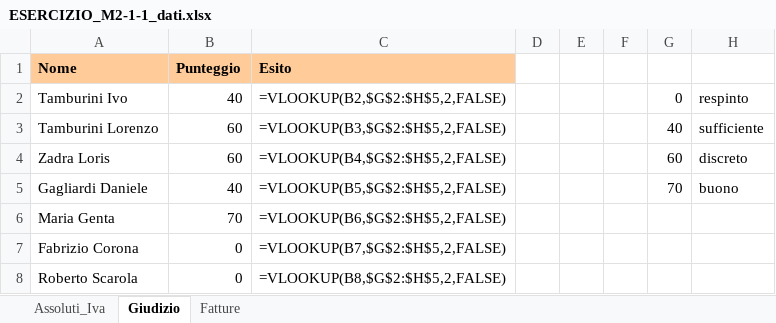
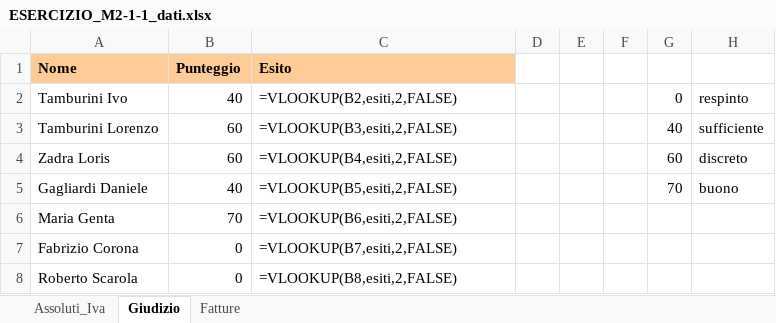
Before and after one commit to Gianorto82/DataAnalyst_2026_G_Ortolani, an Excel workbook: ESERCIZIO_M2-1-1_dati.xlsx, sheet Giudizio, drawn as a sheet; values as stored, in another font and other column widths than the file's, no borders; formulas are shown in place of their values; table styles not drawn; the diff names each change by its address in the sheet, - before the commit and + after, or states it on an @@ line.

```diff
--- a/ESERCIZIO_M2-1-1_dati.xlsx (sheet Giudizio)
+++ b/ESERCIZIO_M2-1-1_dati.xlsx (sheet Giudizio)
-C2 (Esito): =VLOOKUP(B2,$G$2:$H$5,2,FALSE)
+C2 (Esito): =VLOOKUP(B2,esiti,2,FALSE)
-C3 (Esito): =VLOOKUP(B3,$G$2:$H$5,2,FALSE)
+C3 (Esito): =VLOOKUP(B3,esiti,2,FALSE)
-C4 (Esito): =VLOOKUP(B4,$G$2:$H$5,2,FALSE)
+C4 (Esito): =VLOOKUP(B4,esiti,2,FALSE)
-C5 (Esito): =VLOOKUP(B5,$G$2:$H$5,2,FALSE)
+C5 (Esito): =VLOOKUP(B5,esiti,2,FALSE)
-C6 (Esito): =VLOOKUP(B6,$G$2:$H$5,2,FALSE)
+C6 (Esito): =VLOOKUP(B6,esiti,2,FALSE)
-C7 (Esito): =VLOOKUP(B7,$G$2:$H$5,2,FALSE)
+C7 (Esito): =VLOOKUP(B7,esiti,2,FALSE)
-C8 (Esito): =VLOOKUP(B8,$G$2:$H$5,2,FALSE)
+C8 (Esito): =VLOOKUP(B8,esiti,2,FALSE)
```
Also changed, not shown: sheet Fatture, ESERCIZIO_M2-1-2_dati.xlsx, 6 other files.
